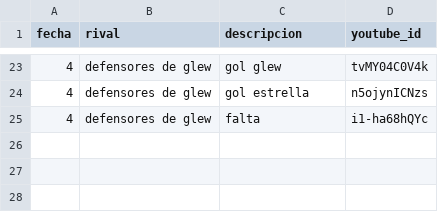
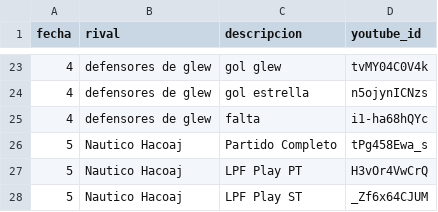
Before and after one commit to oyhenart/Estrella-Berisso-Analytics, a CSV file: code/data/videos.csv, drawn as a sheet; only a part is shown, gaps mark what is left out.

Commit message:
Add new video entries for Nautico Hacoaj

```diff
--- a/code/data/videos.csv
+++ b/code/data/videos.csv
@@ -25 +25,4 @@ fecha,rival,descripcion,youtube_id
 4,defensores de glew,falta,i1-ha68hQYc
+5,Nautico Hacoaj,Partido Completo,tPg458Ewa_s
+5,Nautico Hacoaj,LPF Play PT,H3vOr4VwCrQ
+5,Nautico Hacoaj,LPF Play ST,_Zf6x64CJUM
```
